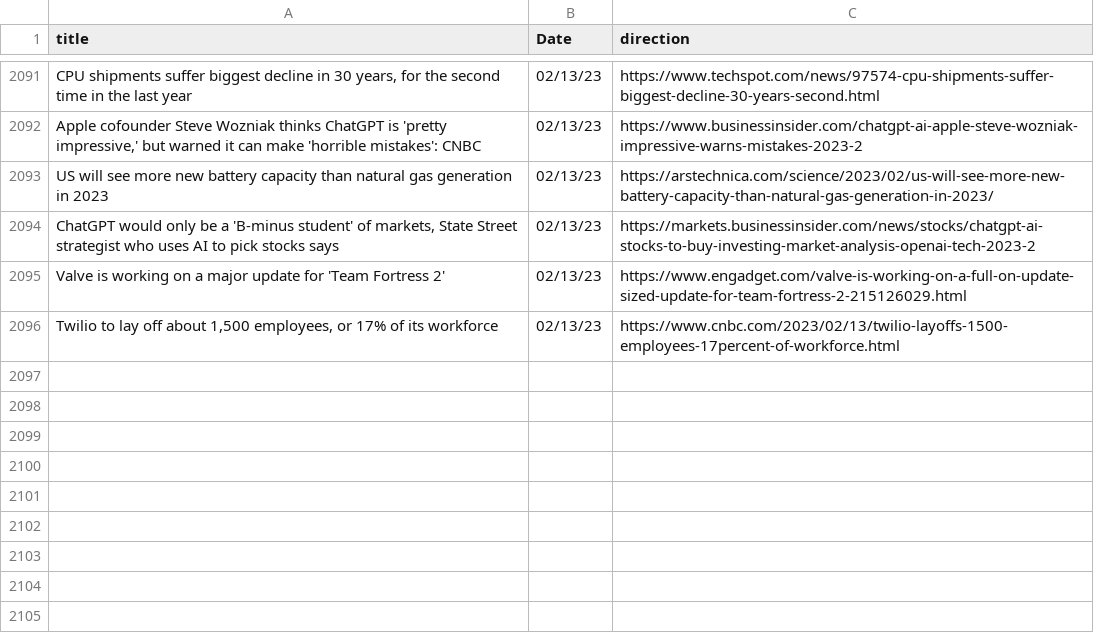
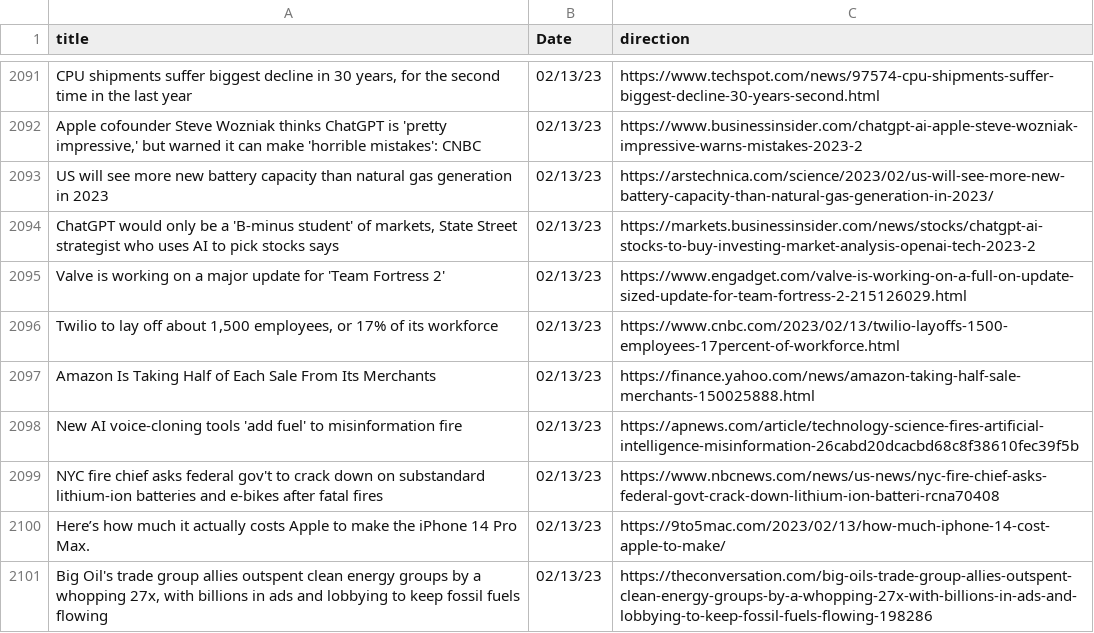
Before and after one commit to jesusyanez/Reddit-scraper-to-html-table, a CSV file: data/techline_data.csv, drawn as a sheet; only a part is shown, gaps mark what is left out; the diff names each change by its address in the sheet, - before the commit and + after, or states it on an @@ line.

```diff
--- a/data/techline_data.csv
+++ b/data/techline_data.csv
+row 2097: Amazon Is Taking Half of Each Sale From Its Merchants | 02/13/23 | https://finance.yahoo.com/news/amazon-taking-half-sale-merchants-150025888.html
+row 2098: New AI voice-cloning tools 'add fuel' to misinformation fire | 02/13/23 | https://apnews.com/article/technology-science-fires-artificial-intelligence-misinformation-26cabd20dcacbd68c8f38610fec39f5b
+row 2099: NYC fire chief asks federal gov't to crack down on substandard lithium-ion batteries and e-bikes after fatal fires | 02/13/23 | https://www.nbcnews.com/news/us-news/nyc-fire-chief-asks-federal-govt-crack-down-lithium-ion-batteri-rcna70408
+row 2100: Here’s how much it actually costs Apple to make the iPhone 14 Pro Max. | 02/13/23 | https://9to5mac.com/2023/02/13/how-much-iphone-14-cost-apple-to-make/
+row 2101: Big Oil's trade group allies outspent clean energy groups by a whopping 27x, with billions in ads and lobbying to keep fossil fuels flowing | 02/13/23 | https://theconversation.com/big-oils-trade-group-allies-outspent-clean-energy-groups-by-a-whopping-27x-with-billions-in-ads-and-lobbying-to-keep-fossil-fuels-flowing-198286
```
Also changed, not shown: data/reddit_submissions.csv.
